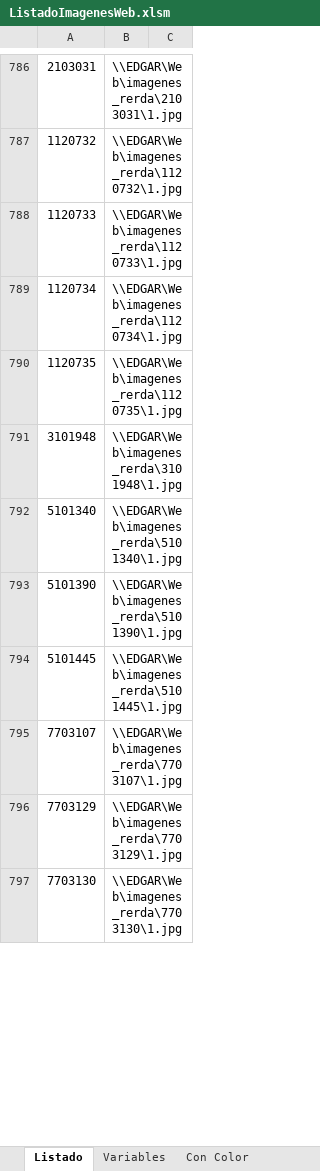
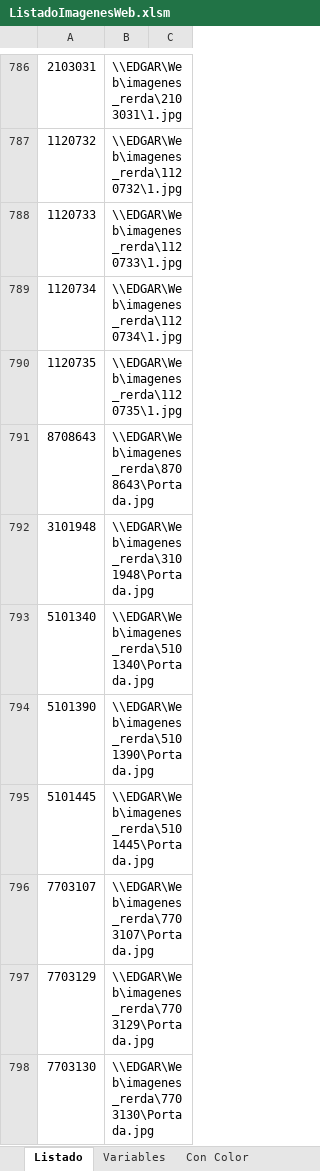
Before and after one commit to edgardoraul/archivos_bat, an Excel workbook: ListadoImagenesWeb.xlsm, sheet Listado, drawn as a sheet; only a part is shown, gaps mark what is left out; values as stored, in another font and other column widths than the file's, no borders; addresses are those after the commit; the diff covers the shown part only; the diff names each change by its address in the sheet, - before the commit and + after, or states it on an @@ line.

```diff
--- a/ListadoImagenesWeb.xlsm (sheet Listado)
+++ b/ListadoImagenesWeb.xlsm (sheet Listado)
+row 791: 8708643 | \\EDGAR\Web\imagenes_rerda\8708643\Portada.jpg
-B792: \\EDGAR\Web\imagenes_rerda\3101948\1.jpg
+B792: \\EDGAR\Web\imagenes_rerda\3101948\Portada.jpg
-B793: \\EDGAR\Web\imagenes_rerda\5101340\1.jpg
+B793: \\EDGAR\Web\imagenes_rerda\5101340\Portada.jpg
-B794: \\EDGAR\Web\imagenes_rerda\5101390\1.jpg
+B794: \\EDGAR\Web\imagenes_rerda\5101390\Portada.jpg
-B795: \\EDGAR\Web\imagenes_rerda\5101445\1.jpg
+B795: \\EDGAR\Web\imagenes_rerda\5101445\Portada.jpg
-B796: \\EDGAR\Web\imagenes_rerda\7703107\1.jpg
+B796: \\EDGAR\Web\imagenes_rerda\7703107\Portada.jpg
-B797: \\EDGAR\Web\imagenes_rerda\7703129\1.jpg
+B797: \\EDGAR\Web\imagenes_rerda\7703129\Portada.jpg
-B798: \\EDGAR\Web\imagenes_rerda\7703130\1.jpg
+B798: \\EDGAR\Web\imagenes_rerda\7703130\Portada.jpg
```
Also changed, not shown: 14 added rows, 14 removed rows, 60 edited cells and cell formats elsewhere in this sheet, sheet Con Color, sheet Con Talles, formulas that keep their value, 01. Ventas Elena 1. 15-03-2022.xlsm.
